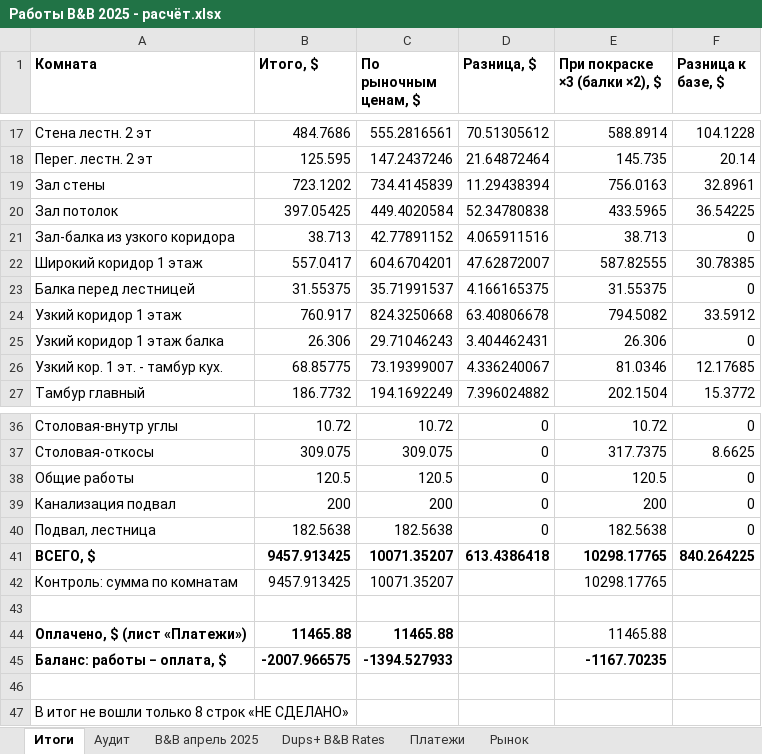
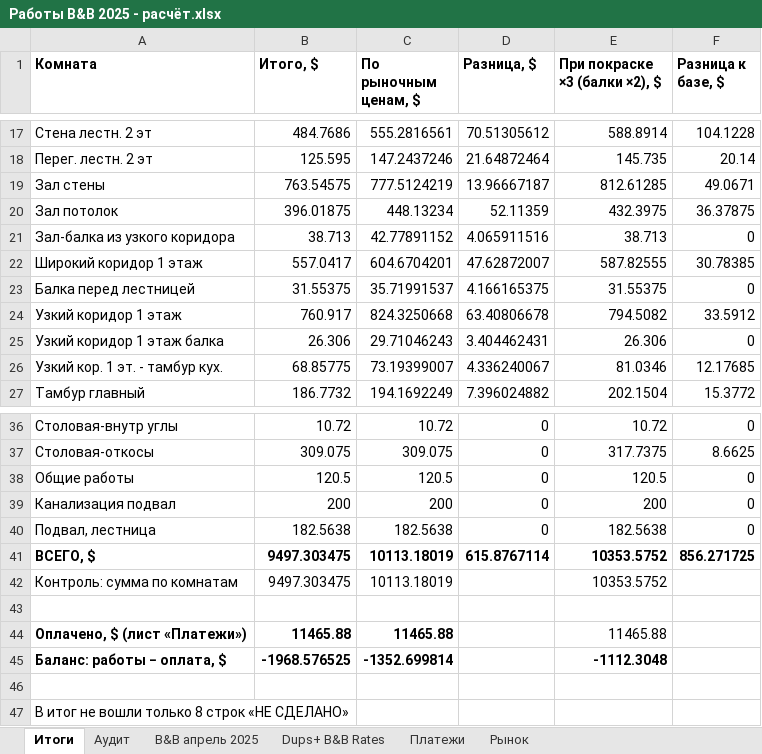
Before and after one commit to yuriyvar/Project, an Excel workbook: Работы B&B 2025 - расчёт.xlsx, sheet Итоги, drawn as a sheet; only a part is shown, gaps mark what is left out; values as stored, in another font and other column widths than the file's, no borders; the diff names each change by its address in the sheet, - before the commit and + after, or states it on an @@ line.

```diff
--- a/Работы B&B 2025 - расчёт.xlsx (sheet Итоги)
+++ b/Работы B&B 2025 - расчёт.xlsx (sheet Итоги)
-B19 (Итого, $): 723.1202
+B19 (Итого, $): 763.54575
-C19 (По рыночным ценам, $): 734.4145839
+C19 (По рыночным ценам, $): 777.5124219
-D19 (Разница, $): 11.29438394
+D19 (Разница, $): 13.96667187
-E19 (При покраске ×3 (балки ×2), $): 756.0163
+E19 (При покраске ×3 (балки ×2), $): 812.61285
-F19 (Разница к базе, $): 32.8961
+F19 (Разница к базе, $): 49.0671
-B20 (Итого, $): 397.05425
+B20 (Итого, $): 396.01875
-C20 (По рыночным ценам, $): 449.4020584
+C20 (По рыночным ценам, $): 448.13234
-D20 (Разница, $): 52.34780838
+D20 (Разница, $): 52.11359
-E20 (При покраске ×3 (балки ×2), $): 433.5965
+E20 (При покраске ×3 (балки ×2), $): 432.3975
-F20 (Разница к базе, $): 36.54225
+F20 (Разница к базе, $): 36.37875
-B41:B42 (Итого, $): 9457.913425
+B41:B42 (Итого, $): 9497.303475
-C41:C42 (По рыночным ценам, $): 10071.35207
+C41:C42 (По рыночным ценам, $): 10113.18019
-D41 (Разница, $): 613.4386418
+D41 (Разница, $): 615.8767114
-E41:E42 (При покраске ×3 (балки ×2), $): 10298.17765
+E41:E42 (При покраске ×3 (балки ×2), $): 10353.5752
-F41 (Разница к базе, $): 840.264225
+F41 (Разница к базе, $): 856.271725
-B45 (Итого, $): -2007.966575
+B45 (Итого, $): -1968.576525
-C45 (По рыночным ценам, $): -1394.527933
+C45 (По рыночным ценам, $): -1352.699814
-E45 (При покраске ×3 (балки ×2), $): -1167.70235
+E45 (При покраске ×3 (балки ×2), $): -1112.3048
```
Also changed, not shown: sheet B&B апрель 2025, sheet Аудит, 1 other file.
